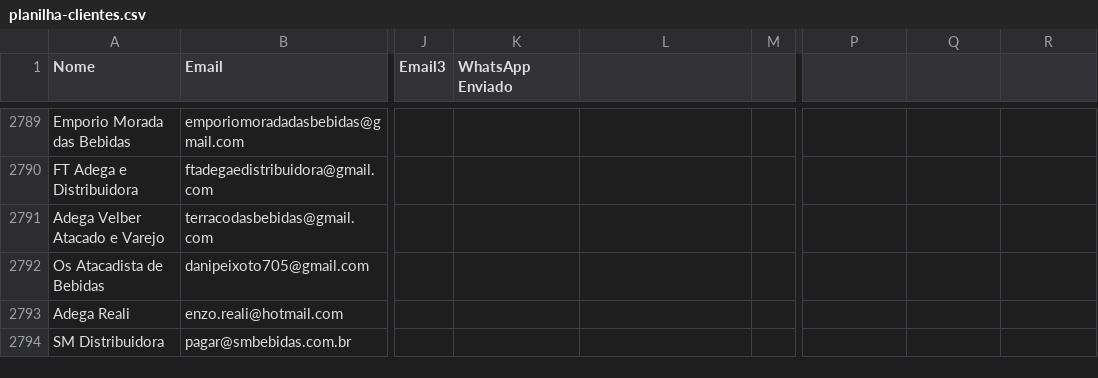
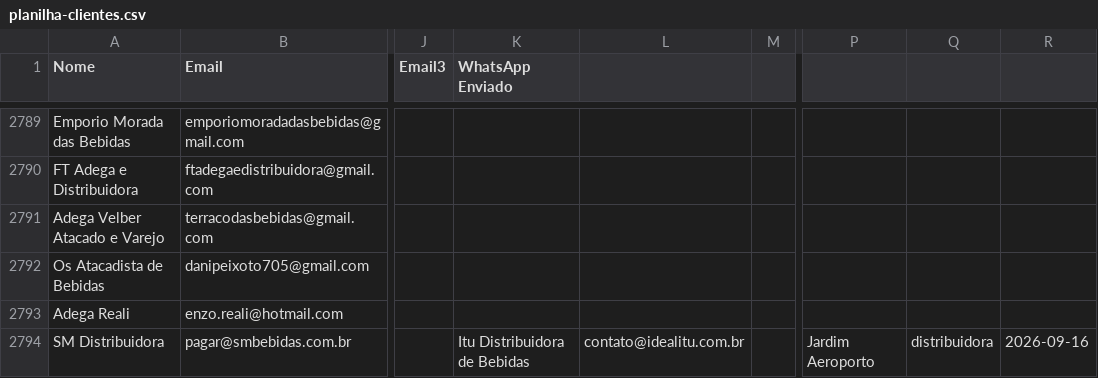
Before and after one commit to gustavorotatori-svg/Pindorama, a CSV file: planilha-clientes.csv, drawn as a sheet; only a part is shown, gaps mark what is left out; the diff names each change by its address in the sheet, - before the commit and + after, or states it on an @@ line.

Commit message:
Adiciona Itu Distribuidora de Bebidas (+1 lead)

```diff
--- a/planilha-clientes.csv
+++ b/planilha-clientes.csv
-K2794 (WhatsApp Enviado): (empty)
+K2794 (WhatsApp Enviado): Itu Distribuidora de Bebidas
-L2794: (empty)
+L2794: contato@idealitu.com.br
-P2794: (empty)
+P2794: Jardim Aeroporto
-Q2794: (empty)
+Q2794: distribuidora
-R2794: (empty)
+R2794: 2026-09-16
```
Also changed, not shown: 1 other file.
